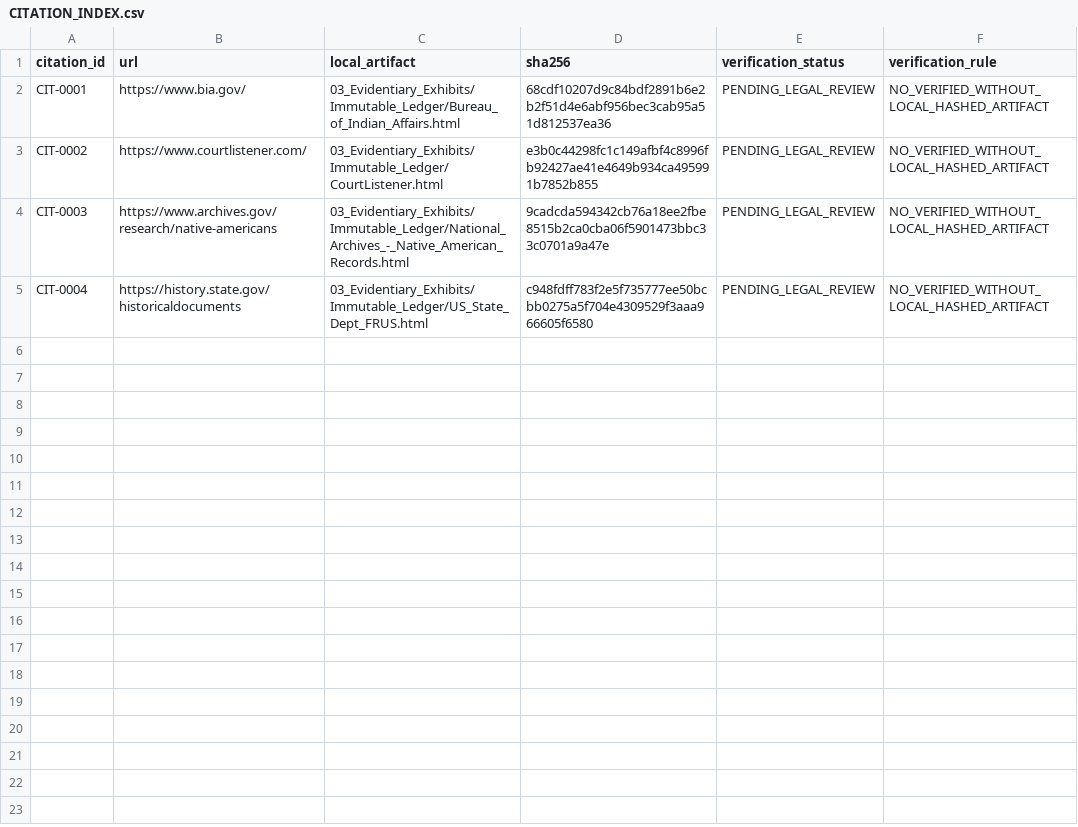
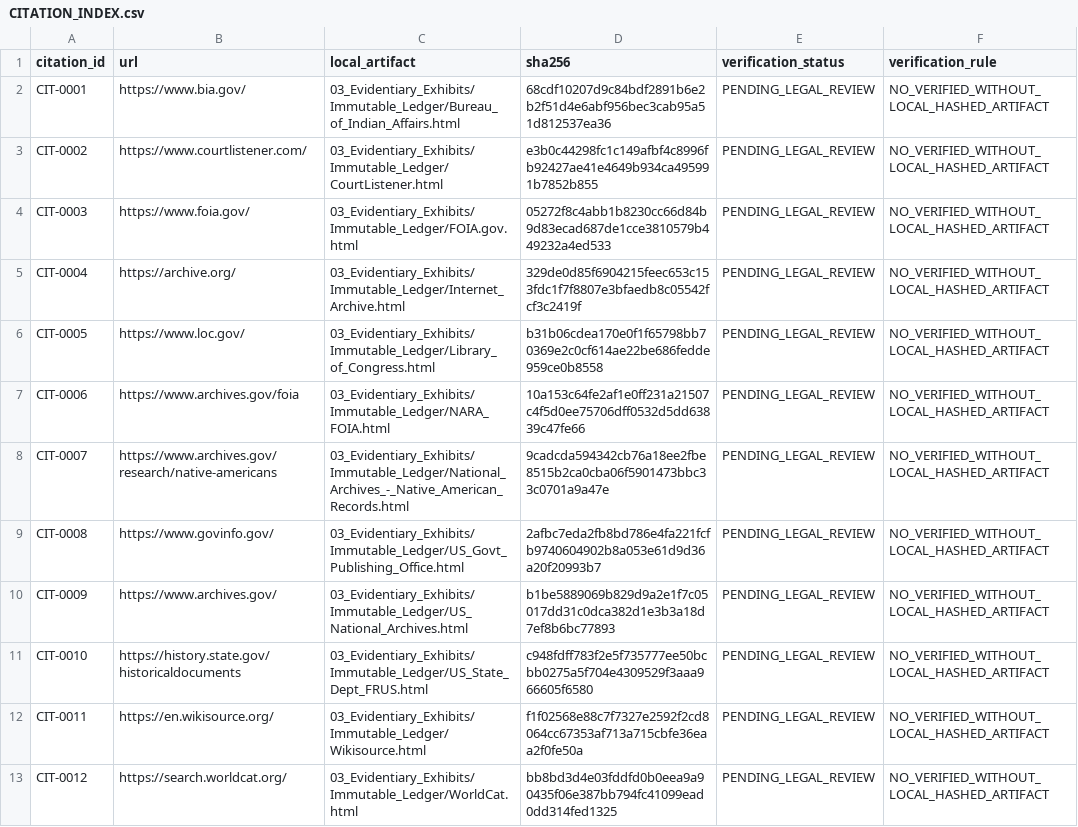
Before and after one commit to GlobalRestitutionAlliance/turtle-island-us-nv-ely-shoshone-tribe-of-nevada-master-litigation, a CSV file: 03_Evidentiary_Exhibits/CITATION_INDEX.csv, drawn as a sheet.

Commit message:
Batch 2b: harvest expanded sources, citations, manifests

```diff
--- a/03_Evidentiary_Exhibits/CITATION_INDEX.csv
+++ b/03_Evidentiary_Exhibits/CITATION_INDEX.csv
@@ -3,3 +3,11 @@ CIT-0001,https://www.bia.gov/,03_Evidentiary_Exhibits/Immutable_Ledger/Bureau_of
 CIT-0002,https://www.courtlistener.com/,03_Evidentiary_Exhibits/Immutable_Ledger/CourtListener.html,e3b0c44298fc1c149afbf4c8996fb92427ae41e4649b934ca495991b7852b855,PENDING_LEGAL_REVIEW,NO_VERIFIED_WITHOUT_LOCAL_HASHED_ARTIFACT
-CIT-0003,https://www.archives.gov/research/native-americans,03_Evidentiary_Exhibits/Immutable_Ledger/National_Archives_-_Native_American_Records.html,9cadcda594342cb76a18ee2fbe8515b2ca0cba06f5901473bbc33c0701a9a47e,PENDING_LEGAL_REVIEW,NO_VERIFIED_WITHOUT_LOCAL_HASHED_ARTIFACT
-CIT-0004,https://history.state.gov/historicaldocuments,03_Evidentiary_Exhibits/Immutable_Ledger/US_State_Dept_FRUS.html,c948fdff783f2e5f735777ee50bcbb0275a5f704e4309529f3aaa966605f6580,PENDING_LEGAL_REVIEW,NO_VERIFIED_WITHOUT_LOCAL_HASHED_ARTIFACT
+CIT-0003,https://www.foia.gov/,03_Evidentiary_Exhibits/Immutable_Ledger/FOIA.gov.html,05272f8c4abb1b8230cc66d84b9d83ecad687de1cce3810579b449232a4ed533,PENDING_LEGAL_REVIEW,NO_VERIFIED_WITHOUT_LOCAL_HASHED_ARTIFACT
+CIT-0004,https://archive.org/,03_Evidentiary_Exhibits/Immutable_Ledger/Internet_Archive.html,329de0d85f6904215feec653c153fdc1f7f8807e3bfaedb8c05542fcf3c2419f,PENDING_LEGAL_REVIEW,NO_VERIFIED_WITHOUT_LOCAL_HASHED_ARTIFACT
+CIT-0005,https://www.loc.gov/,03_Evidentiary_Exhibits/Immutable_Ledger/Library_of_Congress.html,b31b06cdea170e0f1f65798bb70369e2c0cf614ae22be686fedde959ce0b8558,PENDING_LEGAL_REVIEW,NO_VERIFIED_WITHOUT_LOCAL_HASHED_ARTIFACT
+CIT-0006,https://www.archives.gov/foia,03_Evidentiary_Exhibits/Immutable_Ledger/NARA_FOIA.html,10a153c64fe2af1e0ff231a21507c4f5d0ee75706dff0532d5dd63839c47fe66,PENDING_LEGAL_REVIEW,NO_VERIFIED_WITHOUT_LOCAL_HASHED_ARTIFACT
+CIT-0007,https://www.archives.gov/research/native-americans,03_Evidentiary_Exhibits/Immutable_Ledger/National_Archives_-_Native_American_Records.html,9cadcda594342cb76a18ee2fbe8515b2ca0cba06f5901473bbc33c0701a9a47e,PENDING_LEGAL_REVIEW,NO_VERIFIED_WITHOUT_LOCAL_HASHED_ARTIFACT
+CIT-0008,https://www.govinfo.gov/,03_Evidentiary_Exhibits/Immutable_Ledger/US_Govt_Publishing_Office.html,2afbc7eda2fb8bd786e4fa221fcfb9740604902b8a053e61d9d36a20f20993b7,PENDING_LEGAL_REVIEW,NO_VERIFIED_WITHOUT_LOCAL_HASHED_ARTIFACT
+CIT-0009,https://www.archives.gov/,03_Evidentiary_Exhibits/Immutable_Ledger/US_National_Archives.html,b1be5889069b829d9a2e1f7c05017dd31c0dca382d1e3b3a18d7ef8b6bc77893,PENDING_LEGAL_REVIEW,NO_VERIFIED_WITHOUT_LOCAL_HASHED_ARTIFACT
+CIT-0010,https://history.state.gov/historicaldocuments,03_Evidentiary_Exhibits/Immutable_Ledger/US_State_Dept_FRUS.html,c948fdff783f2e5f735777ee50bcbb0275a5f704e4309529f3aaa966605f6580,PENDING_LEGAL_REVIEW,NO_VERIFIED_WITHOUT_LOCAL_HASHED_ARTIFACT
+CIT-0011,https://en.wikisource.org/,03_Evidentiary_Exhibits/Immutable_Ledger/Wikisource.html,f1f02568e88c7f7327e2592f2cd8064cc67353af713a715cbfe36eaa2f0fe50a,PENDING_LEGAL_REVIEW,NO_VERIFIED_WITHOUT_LOCAL_HASHED_ARTIFACT
+CIT-0012,https://search.worldcat.org/,03_Evidentiary_Exhibits/Immutable_Ledger/WorldCat.html,bb8bd3d4e03fddfd0b0eea9a90435f06e387bb794fc41099ead0dd314fed1325,PENDING_LEGAL_REVIEW,NO_VERIFIED_WITHOUT_LOCAL_HASHED_ARTIFACT
```
Also changed, not shown: 32 other files.
